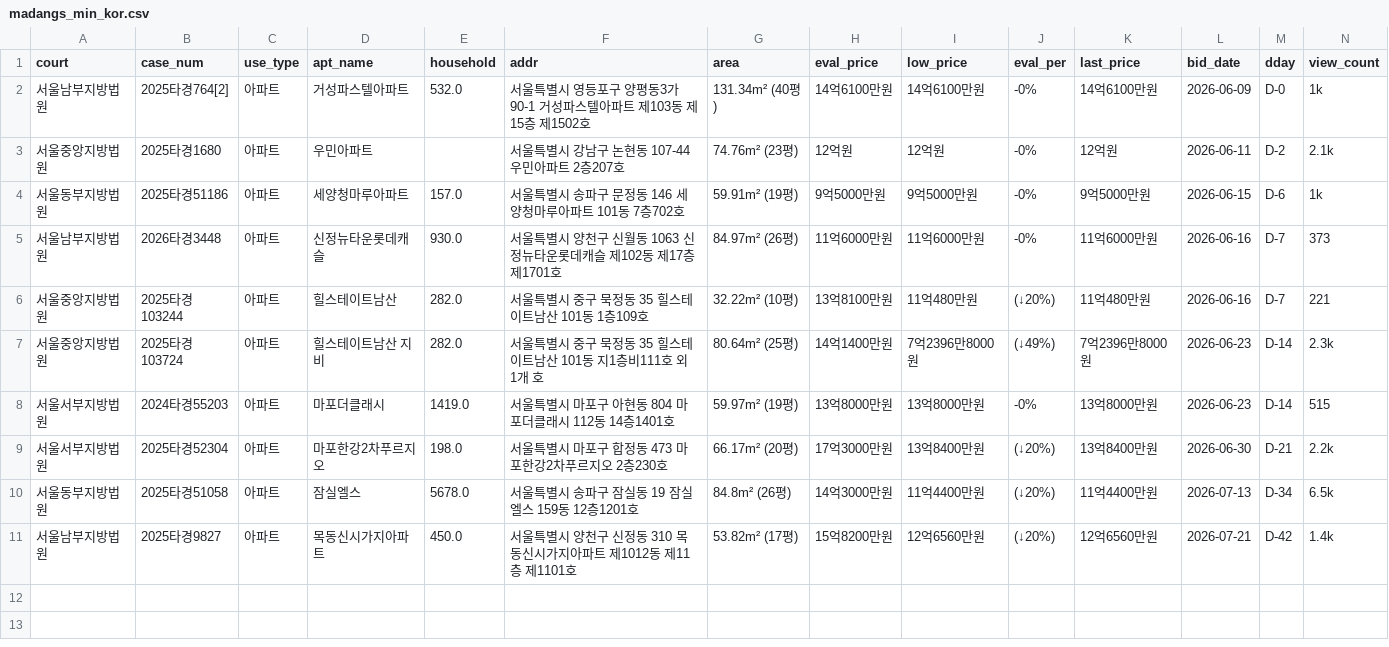
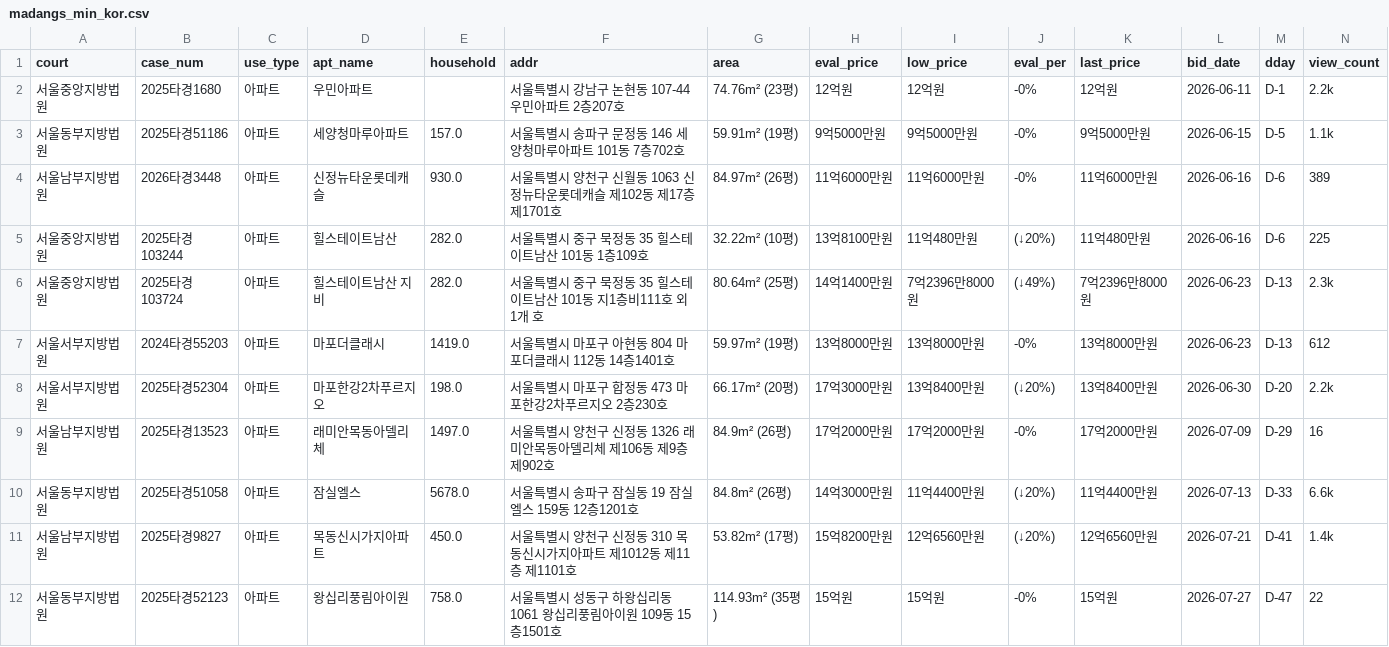
Before and after one commit to pos911/auction_search, a CSV file: madangs_min_kor.csv, drawn as a sheet; only a part is shown; removed rows and columns are numbered as before the commit, all else as after; rows hold the shown columns only; the diff names each change by its address in the sheet, - before the commit and + after, or states it on an @@ line.

```diff
--- a/madangs_min_kor.csv
+++ b/madangs_min_kor.csv
-row 2: 서울남부지방법원 | 2025타경764[2] | 아파트 | 거성파스텔아파트 | 532.0 | 서울특별시 영등포구 양평동3가 90-1 거성파스텔아파트 제103동 제15층 제1502호 | 131.34m² (40평) | 14억6100만원 | 14억6100만원 | -0% | 14억6100만원 | 2026-06-09 | D-0 | 1k
-M2 (dday): D-2
+M2 (dday): D-1
-N2 (view_count): 2.1k
+N2 (view_count): 2.2k
-M3 (dday): D-6
+M3 (dday): D-5
-N3 (view_count): 1k
+N3 (view_count): 1.1k
-M4:M5 (dday): D-7
+M4:M5 (dday): D-6
-N4 (view_count): 373
+N4 (view_count): 389
-N5 (view_count): 221
+N5 (view_count): 225
-M6:M7 (dday): D-14
+M6:M7 (dday): D-13
-N7 (view_count): 515
+N7 (view_count): 612
-M8 (dday): D-21
+M8 (dday): D-20
+row 9: 서울남부지방법원 | 2025타경13523 | 아파트 | 래미안목동아델리체 | 1497.0 | 서울특별시 양천구 신정동 1326 래미안목동아델리체 제106동 제9층 제902호 | 84.9m² (26평) | 17억2000만원 | 17억2000만원 | -0% | 17억2000만원 | 2026-07-09 | D-29 | 16
-M10 (dday): D-34
+M10 (dday): D-33
-N10 (view_count): 6.5k
+N10 (view_count): 6.6k
-M11 (dday): D-42
+M11 (dday): D-41
+row 12: 서울동부지방법원 | 2025타경52123 | 아파트 | 왕십리풍림아이원 | 758.0 | 서울특별시 성동구 하왕십리동 1061 왕십리풍림아이원 109동 15층1501호 | 114.93m² (35평) | 15억원 | 15억원 | -0% | 15억원 | 2026-07-27 | D-47 | 22
```
Also changed, not shown: 1 other file.
